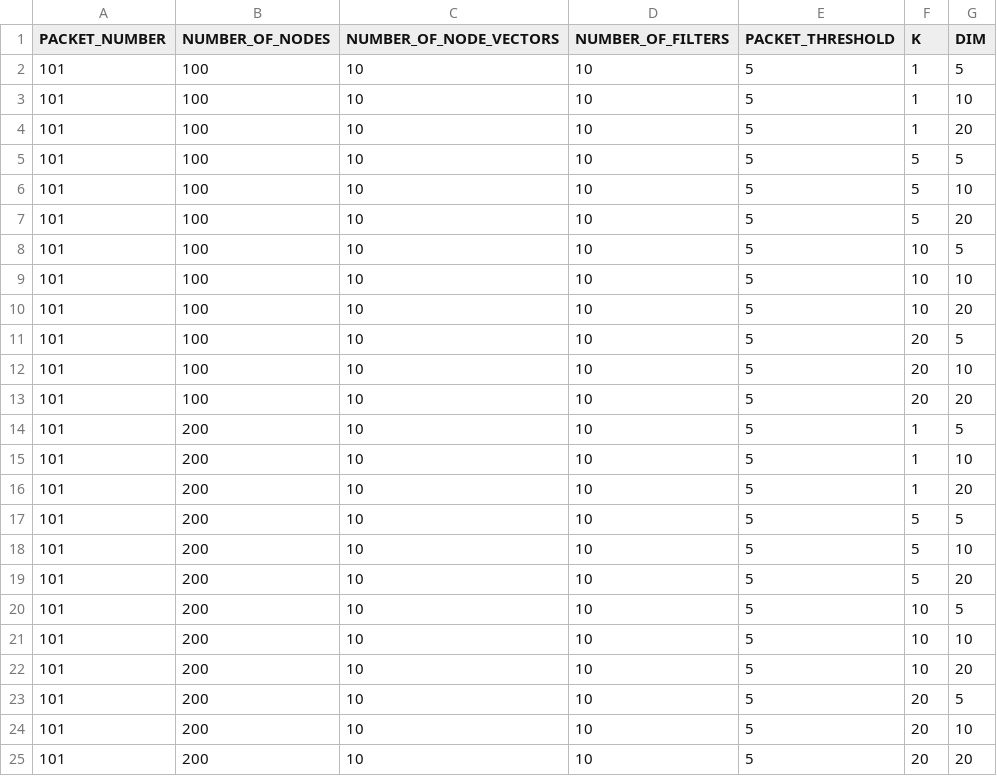
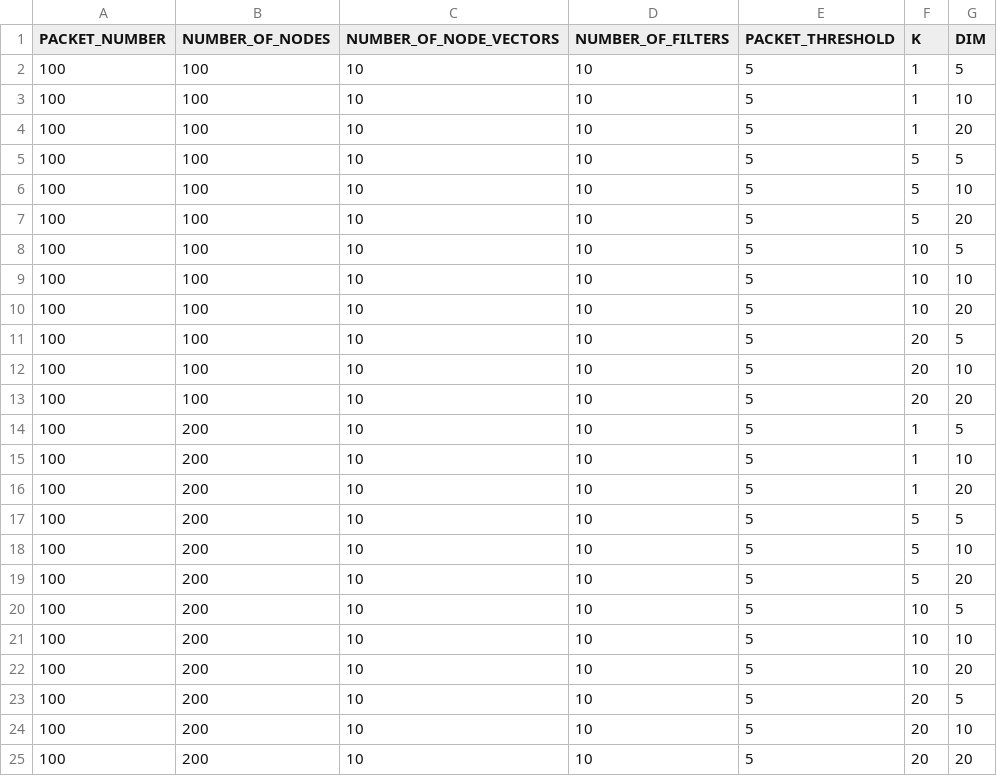
Before and after one commit to padimitrios/Node-Selectivity-2, a CSV file: constants.csv, drawn as a sheet.

Commit message:
corrected the number of packets

```diff
--- a/constants.csv
+++ b/constants.csv
@@ -1,25 +1,25 @@
 PACKET_NUMBER,NUMBER_OF_NODES,NUMBER_OF_NODE_VECTORS,NUMBER_OF_FILTERS,PACKET_THRESHOLD,K,DIM
-101,100,10,10,5,1,5
-101,100,10,10,5,1,10
-101,100,10,10,5,1,20
-101,100,10,10,5,5,5
-101,100,10,10,5,5,10
-101,100,10,10,5,5,20
-101,100,10,10,5,10,5
-101,100,10,10,5,10,10
-101,100,10,10,5,10,20
-101,100,10,10,5,20,5
-101,100,10,10,5,20,10
-101,100,10,10,5,20,20
-101,200,10,10,5,1,5
-101,200,10,10,5,1,10
-101,200,10,10,5,1,20
-101,200,10,10,5,5,5
-101,200,10,10,5,5,10
-101,200,10,10,5,5,20
-101,200,10,10,5,10,5
-101,200,10,10,5,10,10
-101,200,10,10,5,10,20
-101,200,10,10,5,20,5
-101,200,10,10,5,20,10
-101,200,10,10,5,20,20
+100,100,10,10,5,1,5
+100,100,10,10,5,1,10
+100,100,10,10,5,1,20
+100,100,10,10,5,5,5
+100,100,10,10,5,5,10
+100,100,10,10,5,5,20
+100,100,10,10,5,10,5
+100,100,10,10,5,10,10
+100,100,10,10,5,10,20
+100,100,10,10,5,20,5
+100,100,10,10,5,20,10
+100,100,10,10,5,20,20
+100,200,10,10,5,1,5
+100,200,10,10,5,1,10
+100,200,10,10,5,1,20
+100,200,10,10,5,5,5
+100,200,10,10,5,5,10
+100,200,10,10,5,5,20
+100,200,10,10,5,10,5
+100,200,10,10,5,10,10
+100,200,10,10,5,10,20
+100,200,10,10,5,20,5
+100,200,10,10,5,20,10
+100,200,10,10,5,20,20
```
Also changed, not shown: 1 other file.
